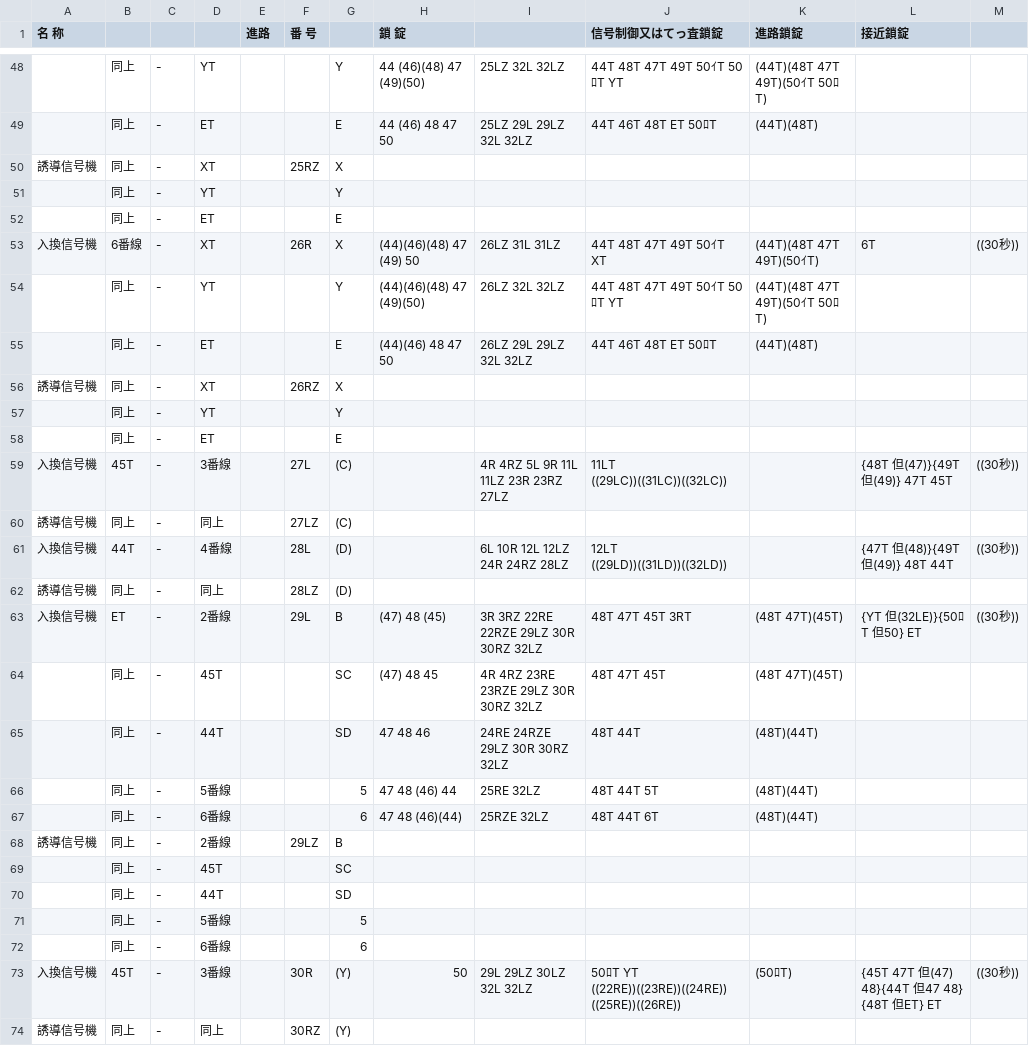
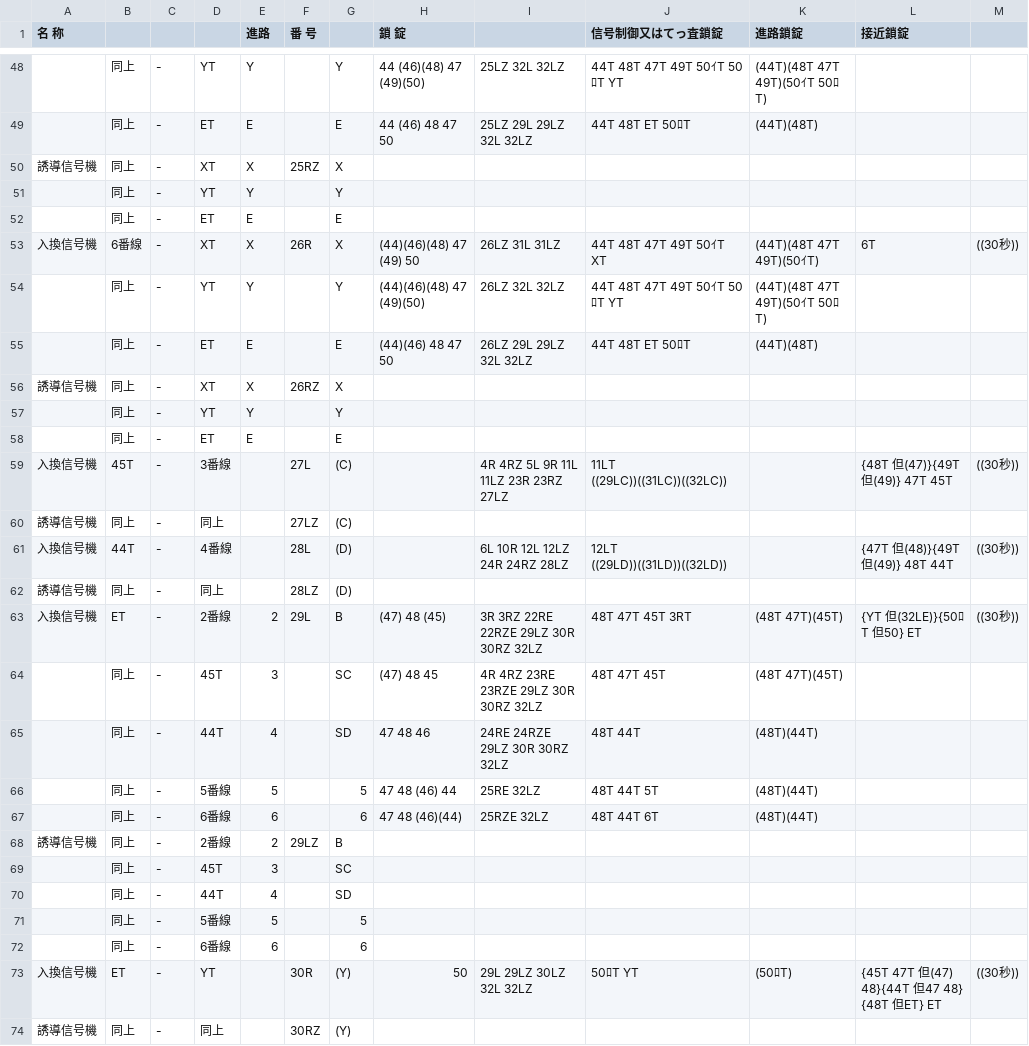
Before and after one commit to daidoji-traincrew-office/Traincrew_MultiATS_Server, a CSV file: Traincrew_MultiATS_Server/Data/RendoTable/TH65.csv, drawn as a sheet; only a part is shown, gaps mark what is left out; the diff covers the shown part only.

```diff
--- a/Traincrew_MultiATS_Server/Data/RendoTable/TH65.csv
+++ b/Traincrew_MultiATS_Server/Data/RendoTable/TH65.csv
@@ -48,12 +48,12 @@
-,同上,-,YT,,,Y, 44 (46)(48) 47 (49)(50),25LZ 32L 32LZ,44T 48T 47T 49T 50ｲT 50ﾛT YT,(44T)(48T 47T 49T)(50ｲT 50ﾛT),,
-,同上,-,ET,,,E, 44 (46) 48  47  50,25LZ 29L 29LZ 32L 32LZ,44T 46T 48T ET 50ﾛT,(44T)(48T),,
-誘導信号機,同上,-,XT,,25RZ,X,,,,,,
-,同上,-,YT,,,Y,,,,,,
-,同上,-,ET,,,E,,,,,,
-入換信号機,6番線,-,XT,,26R,X,(44)(46)(48) 47 (49) 50,26LZ 31L 31LZ,44T 48T 47T 49T 50ｲT XT,(44T)(48T 47T 49T)(50ｲT),6T,((30秒))
-,同上,-,YT,,,Y,(44)(46)(48) 47 (49)(50),26LZ 32L 32LZ,44T 48T 47T 49T 50ｲT 50ﾛT YT,(44T)(48T 47T 49T)(50ｲT 50ﾛT),,
-,同上,-,ET,,,E,(44)(46) 48  47  50,26LZ 29L 29LZ 32L 32LZ,44T 46T 48T ET 50ﾛT,(44T)(48T),,
-誘導信号機,同上,-,XT,,26RZ,X,,,,,,
-,同上,-,YT,,,Y,,,,,,
-,同上,-,ET,,,E,,,,,,
+,同上,-,YT,Y,,Y, 44 (46)(48) 47 (49)(50),25LZ 32L 32LZ,44T 48T 47T 49T 50ｲT 50ﾛT YT,(44T)(48T 47T 49T)(50ｲT 50ﾛT),,
+,同上,-,ET,E,,E, 44 (46) 48  47  50,25LZ 29L 29LZ 32L 32LZ,44T 48T ET 50ﾛT,(44T)(48T),,
+誘導信号機,同上,-,XT,X,25RZ,X,,,,,,
+,同上,-,YT,Y,,Y,,,,,,
+,同上,-,ET,E,,E,,,,,,
+入換信号機,6番線,-,XT,X,26R,X,(44)(46)(48) 47 (49) 50,26LZ 31L 31LZ,44T 48T 47T 49T 50ｲT XT,(44T)(48T 47T 49T)(50ｲT),6T,((30秒))
+,同上,-,YT,Y,,Y,(44)(46)(48) 47 (49)(50),26LZ 32L 32LZ,44T 48T 47T 49T 50ｲT 50ﾛT YT,(44T)(48T 47T 49T)(50ｲT 50ﾛT),,
+,同上,-,ET,E,,E,(44)(46) 48  47  50,26LZ 29L 29LZ 32L 32LZ,44T 48T ET 50ﾛT,(44T)(48T),,
+誘導信号機,同上,-,XT,X,26RZ,X,,,,,,
+,同上,-,YT,Y,,Y,,,,,,
+,同上,-,ET,E,,E,,,,,,
 入換信号機,45T,-,3番線,,27L,(C),,4R 4RZ 5L 9R 11L 11LZ 23R 23RZ 27LZ,11LT                   ((29LC))((31LC))((32LC)),,{48T 但(47)}{49T 但(49)} 47T 45T,((30秒))
@@ -62,13 +62,13 @@
 誘導信号機,同上,-,同上,,28LZ,(D),,,,,,
-入換信号機,ET,-,2番線,,29L,B,(47) 48 (45),3R 3RZ 22RE 22RZE 29LZ 30R 30RZ 32LZ,48T 47T 45T 3RT,(48T 47T)(45T),{YT 但(32LE)}{50ﾛT 但50} ET,((30秒))
-,同上,-,45T,,,SC,(47) 48  45,4R 4RZ 23RE 23RZE 29LZ 30R 30RZ 32LZ,48T 47T 45T,(48T 47T)(45T),,
-,同上,-,44T,,,SD, 47  48  46,24RE 24RZE 29LZ 30R 30RZ 32LZ,48T 44T,(48T)(44T),,
-,同上,-,5番線,,,5, 47  48 (46) 44,25RE 32LZ,48T 44T 5T,(48T)(44T),,
-,同上,-,6番線,,,6, 47  48 (46)(44),25RZE 32LZ,48T 44T 6T,(48T)(44T),,
-誘導信号機,同上,-,2番線,,29LZ,B,,,,,,
-,同上,-,45T,,,SC,,,,,,
-,同上,-,44T,,,SD,,,,,,
-,同上,-,5番線,,,5,,,,,,
-,同上,-,6番線,,,6,,,,,,
-入換信号機,45T,-,3番線,,30R,(Y),50,29L 29LZ 30LZ 32L 32LZ,50ﾛT YT               ((22RE))((23RE))((24RE))                              ((25RE))((26RE)),(50ﾛT),{45T 47T 但(47) 48}{44T 但47 48} {48T 但ET} ET,((30秒))
+入換信号機,ET,-,2番線,2,29L,B,(47) 48 (45),3R 3RZ 22RE 22RZE 29LZ 30R 30RZ 32LZ,48T 47T 45T 3RT,(48T 47T)(45T),{YT 但(32LE)}{50ﾛT 但50} ET,((30秒))
+,同上,-,45T,3,,SC,(47) 48  45,4R 4RZ 23RE 23RZE 29LZ 30R 30RZ 32LZ,48T 47T 45T,(48T 47T)(45T),,
+,同上,-,44T,4,,SD, 47  48  46,24RE 24RZE 29LZ 30R 30RZ 32LZ,48T 44T,(48T)(44T),,
+,同上,-,5番線,5,,5, 47  48 (46) 44,25RE 32LZ,48T 44T 5T,(48T)(44T),,
+,同上,-,6番線,6,,6, 47  48 (46)(44),25RZE 32LZ,48T 44T 6T,(48T)(44T),,
+誘導信号機,同上,-,2番線,2,29LZ,B,,,,,,
+,同上,-,45T,3,,SC,,,,,,
+,同上,-,44T,4,,SD,,,,,,
+,同上,-,5番線,5,,5,,,,,,
+,同上,-,6番線,6,,6,,,,,,
+入換信号機,ET,-,YT,,30R,(Y), 50,29L 29LZ 30LZ 32L 32LZ,50ﾛT YT,(50ﾛT),{45T 47T 但(47) 48}{44T 但47 48} {48T 但ET} ET,((30秒))
 誘導信号機,同上,-,同上,,30RZ,(Y),,,,,,
```
Also changed, not shown: 4 moved rows and 61 edited cells elsewhere in this file, Traincrew_MultiATS_Server/Data/RendoTable/TH66S.csv, Traincrew_MultiATS_Server/Data/RendoTable/TH67.csv, 4 other files.
